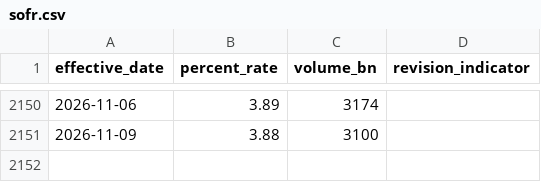
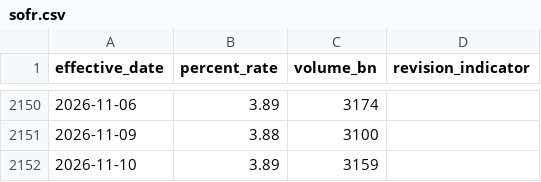
Before and after one commit to Avo-Sarkissian/AI-Frontier-Database, a CSV file: data/carried/econ/sofr.csv, drawn as a sheet; only a part is shown, gaps mark what is left out.

```diff
--- a/data/carried/econ/sofr.csv
+++ b/data/carried/econ/sofr.csv
@@ -2151 +2151,2 @@ effective_date,percent_rate,volume_bn,revision_indicator
 2026-11-09,3.88,3100,
+2026-11-10,3.89,3159,
```
Also changed, not shown: 7 other files.
